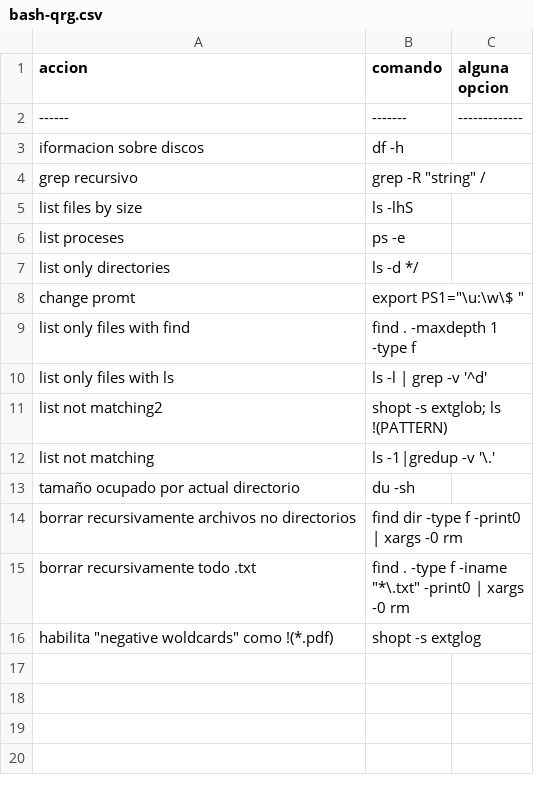
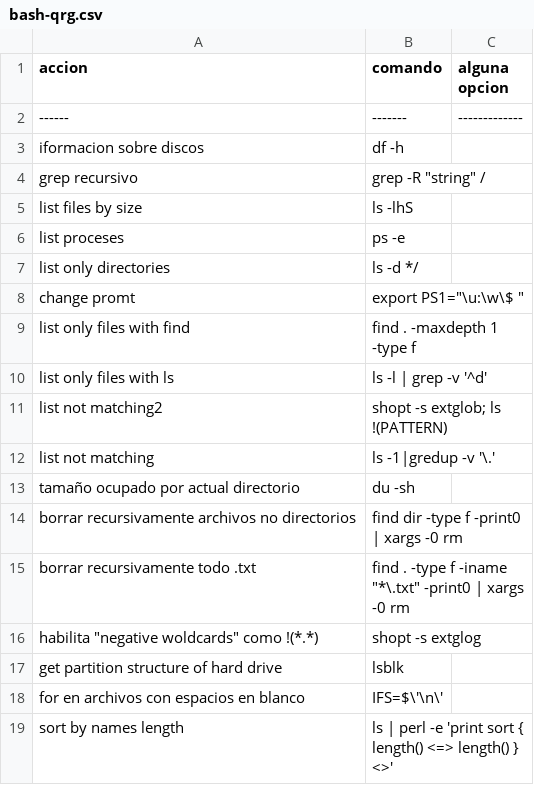
Before and after one commit to n-sm/qrs, a CSV file: bash/bash-qrg.csv, drawn as a sheet.

```diff
--- a/bash/bash-qrg.csv
+++ b/bash/bash-qrg.csv
@@ -15,2 +15,5 @@ borrar recursivamente archivos no directorios,find dir -type f -print0 | xargs -
 borrar recursivamente todo .txt,find . -type f -iname "*\.txt" -print0 | xargs -0 rm
-habilita "negative woldcards" como !(*.pdf) ,shopt -s extglog
+habilita "negative woldcards" como !(*.*) ,shopt -s extglog
+get partition structure of hard drive,lsblk
+for en archivos con espacios en blanco,IFS=$\'\n\'
+sort by names length , ls | perl -e 'print sort { length() <=> length() } <>'
```
Also changed, not shown: git/git-qref.csv, 11 other files.
